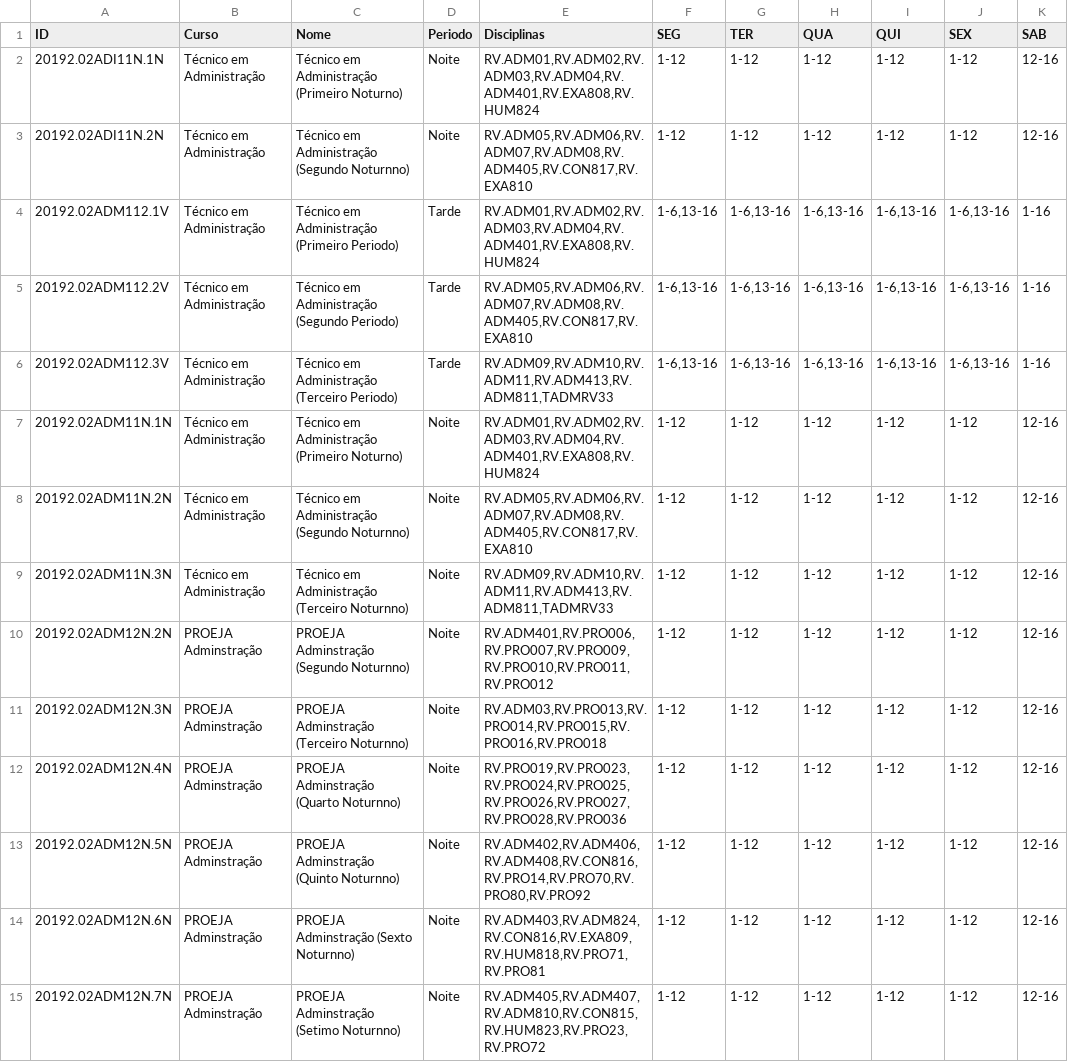
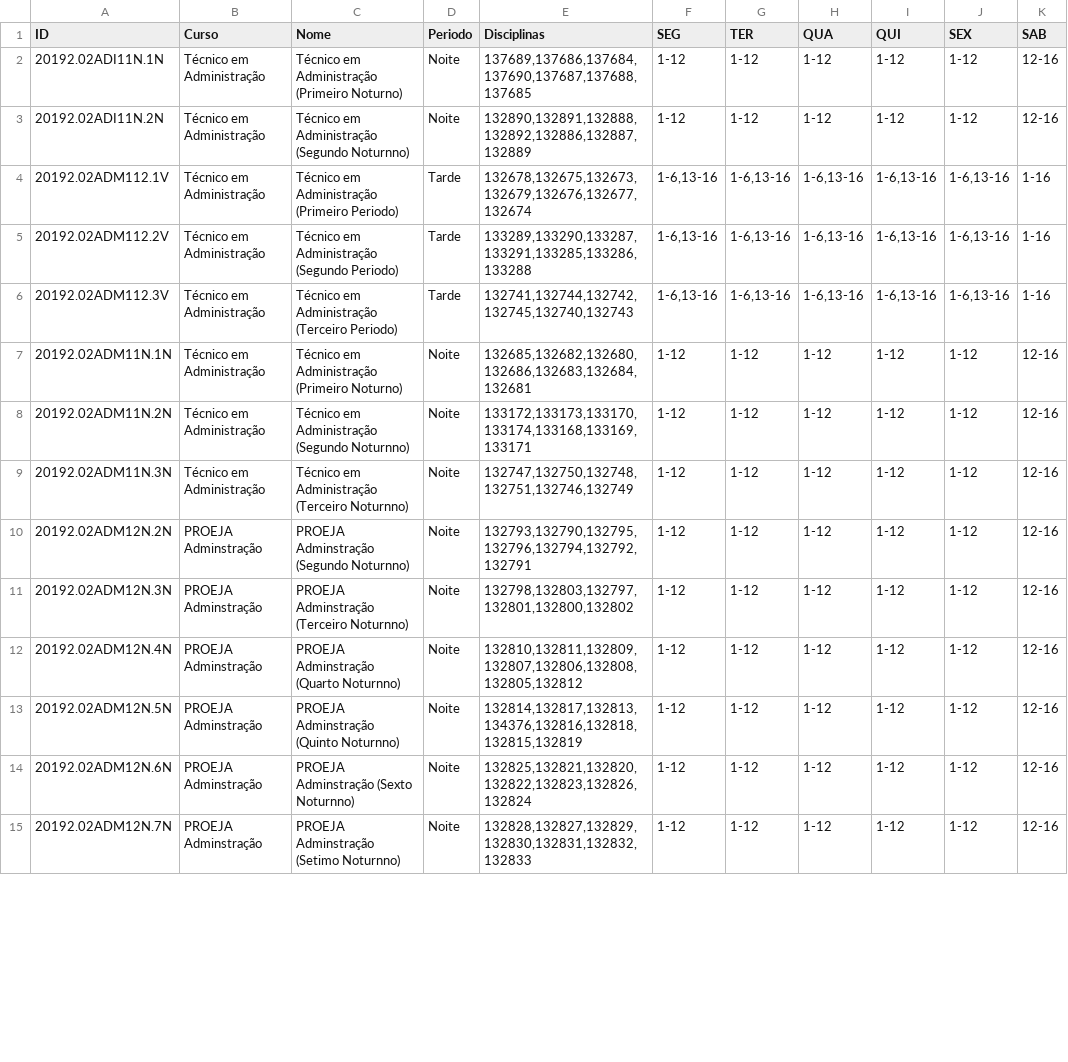
Before and after one commit to rafflezs/TCC-Heuristica, a CSV file: data/csv/TCC-Instancia-2019-2/Turmas.csv, drawn as a sheet; only a part is shown; the diff covers the shown part only.

```diff
--- a/data/csv/TCC-Instancia-2019-2/Turmas.csv
+++ b/data/csv/TCC-Instancia-2019-2/Turmas.csv
@@ -1,15 +1,15 @@
 ID;Curso;Nome;Periodo ;Disciplinas;SEG;TER;QUA;QUI;SEX;SAB
-20192.02ADI11N.1N;Técnico em Administração;Técnico em Administração (Primeiro Noturno);Noite;RV.ADM01,RV.ADM02,RV.ADM03,RV.ADM04,RV.ADM401,RV.EXA808,RV.HUM824;1-12;1-12;1-12;1-12;1-12;12-16
-20192.02ADI11N.2N;Técnico em Administração;Técnico em Administração (Segundo Noturnno);Noite;RV.ADM05,RV.ADM06,RV.ADM07,RV.ADM08,RV.ADM405,RV.CON817,RV.EXA810;1-12;1-12;1-12;1-12;1-12;12-16
-20192.02ADM112.1V;Técnico em Administração;Técnico em Administração (Primeiro Periodo);Tarde;RV.ADM01,RV.ADM02,RV.ADM03,RV.ADM04,RV.ADM401,RV.EXA808,RV.HUM824;1-6,13-16;1-6,13-16;1-6,13-16;1-6,13-16;1-6,13-16;1-16
-20192.02ADM112.2V;Técnico em Administração;Técnico em Administração (Segundo Periodo);Tarde;RV.ADM05,RV.ADM06,RV.ADM07,RV.ADM08,RV.ADM405,RV.CON817,RV.EXA810;1-6,13-16;1-6,13-16;1-6,13-16;1-6,13-16;1-6,13-16;1-16
-20192.02ADM112.3V;Técnico em Administração;Técnico em Administração (Terceiro Periodo);Tarde;RV.ADM09,RV.ADM10,RV.ADM11,RV.ADM413,RV.ADM811,TADMRV33;1-6,13-16;1-6,13-16;1-6,13-16;1-6,13-16;1-6,13-16;1-16
-20192.02ADM11N.1N;Técnico em Administração;Técnico em Administração (Primeiro Noturno);Noite;RV.ADM01,RV.ADM02,RV.ADM03,RV.ADM04,RV.ADM401,RV.EXA808,RV.HUM824;1-12;1-12;1-12;1-12;1-12;12-16
-20192.02ADM11N.2N;Técnico em Administração;Técnico em Administração (Segundo Noturnno);Noite;RV.ADM05,RV.ADM06,RV.ADM07,RV.ADM08,RV.ADM405,RV.CON817,RV.EXA810;1-12;1-12;1-12;1-12;1-12;12-16
-20192.02ADM11N.3N;Técnico em Administração;Técnico em Administração (Terceiro Noturnno);Noite;RV.ADM09,RV.ADM10,RV.ADM11,RV.ADM413,RV.ADM811,TADMRV33;1-12;1-12;1-12;1-12;1-12;12-16
-20192.02ADM12N.2N;PROEJA Adminstração;PROEJA Adminstração (Segundo Noturnno);Noite;RV.ADM401,RV.PRO006,RV.PRO007,RV.PRO009,RV.PRO010,RV.PRO011,RV.PRO012;1-12;1-12;1-12;1-12;1-12;12-16
-20192.02ADM12N.3N;PROEJA Adminstração;PROEJA Adminstração (Terceiro Noturnno);Noite;RV.ADM03,RV.PRO013,RV.PRO014,RV.PRO015,RV.PRO016,RV.PRO018;1-12;1-12;1-12;1-12;1-12;12-16
-20192.02ADM12N.4N;PROEJA Adminstração;PROEJA Adminstração (Quarto Noturnno);Noite;RV.PRO019,RV.PRO023,RV.PRO024,RV.PRO025,RV.PRO026,RV.PRO027,RV.PRO028,RV.PRO036;1-12;1-12;1-12;1-12;1-12;12-16
-20192.02ADM12N.5N;PROEJA Adminstração;PROEJA Adminstração (Quinto Noturnno);Noite;RV.ADM402,RV.ADM406,RV.ADM408,RV.CON816,RV.PRO14,RV.PRO70,RV.PRO80,RV.PRO92;1-12;1-12;1-12;1-12;1-12;12-16
-20192.02ADM12N.6N;PROEJA Adminstração;PROEJA Adminstração (Sexto Noturnno);Noite;RV.ADM403,RV.ADM824,RV.CON816,RV.EXA809,RV.HUM818,RV.PRO71,RV.PRO81;1-12;1-12;1-12;1-12;1-12;12-16
-20192.02ADM12N.7N;PROEJA Adminstração;PROEJA Adminstração (Setimo Noturnno);Noite;RV.ADM405,RV.ADM407,RV.ADM810,RV.CON815,RV.HUM823,RV.PRO23,RV.PRO72;1-12;1-12;1-12;1-12;1-12;12-16
+20192.02ADI11N.1N;Técnico em Administração;Técnico em Administração (Primeiro Noturno);Noite;137689,137686,137684,137690,137687,137688,137685;1-12;1-12;1-12;1-12;1-12;12-16
+20192.02ADI11N.2N;Técnico em Administração;Técnico em Administração (Segundo Noturnno);Noite;132890,132891,132888,132892,132886,132887,132889;1-12;1-12;1-12;1-12;1-12;12-16
+20192.02ADM112.1V;Técnico em Administração;Técnico em Administração (Primeiro Periodo);Tarde;132678,132675,132673,132679,132676,132677,132674;1-6,13-16;1-6,13-16;1-6,13-16;1-6,13-16;1-6,13-16;1-16
+20192.02ADM112.2V;Técnico em Administração;Técnico em Administração (Segundo Periodo);Tarde;133289,133290,133287,133291,133285,133286,133288;1-6,13-16;1-6,13-16;1-6,13-16;1-6,13-16;1-6,13-16;1-16
+20192.02ADM112.3V;Técnico em Administração;Técnico em Administração (Terceiro Periodo);Tarde;132741,132744,132742,132745,132740,132743;1-6,13-16;1-6,13-16;1-6,13-16;1-6,13-16;1-6,13-16;1-16
+20192.02ADM11N.1N;Técnico em Administração;Técnico em Administração (Primeiro Noturno);Noite;132685,132682,132680,132686,132683,132684,132681;1-12;1-12;1-12;1-12;1-12;12-16
+20192.02ADM11N.2N;Técnico em Administração;Técnico em Administração (Segundo Noturnno);Noite;133172,133173,133170,133174,133168,133169,133171;1-12;1-12;1-12;1-12;1-12;12-16
+20192.02ADM11N.3N;Técnico em Administração;Técnico em Administração (Terceiro Noturnno);Noite;132747,132750,132748,132751,132746,132749;1-12;1-12;1-12;1-12;1-12;12-16
+20192.02ADM12N.2N;PROEJA Adminstração;PROEJA Adminstração (Segundo Noturnno);Noite;132793,132790,132795,132796,132794,132792,132791;1-12;1-12;1-12;1-12;1-12;12-16
+20192.02ADM12N.3N;PROEJA Adminstração;PROEJA Adminstração (Terceiro Noturnno);Noite;132798,132803,132797,132801,132800,132802;1-12;1-12;1-12;1-12;1-12;12-16
+20192.02ADM12N.4N;PROEJA Adminstração;PROEJA Adminstração (Quarto Noturnno);Noite;132810,132811,132809,132807,132806,132808,132805,132812;1-12;1-12;1-12;1-12;1-12;12-16
+20192.02ADM12N.5N;PROEJA Adminstração;PROEJA Adminstração (Quinto Noturnno);Noite;132814,132817,132813,134376,132816,132818,132815,132819;1-12;1-12;1-12;1-12;1-12;12-16
+20192.02ADM12N.6N;PROEJA Adminstração;PROEJA Adminstração (Sexto Noturnno);Noite;132825,132821,132820,132822,132823,132826,132824;1-12;1-12;1-12;1-12;1-12;12-16
+20192.02ADM12N.7N;PROEJA Adminstração;PROEJA Adminstração (Setimo Noturnno);Noite;132828,132827,132829,132830,132831,132832,132833;1-12;1-12;1-12;1-12;1-12;12-16
```
Also changed, not shown: 88 edited cells elsewhere in this file, data/csv/TCC-Instancia-2018-1/Disciplinas.csv, data/csv/TCC-Instancia-2018-1/Professores.csv, 18 other files.
